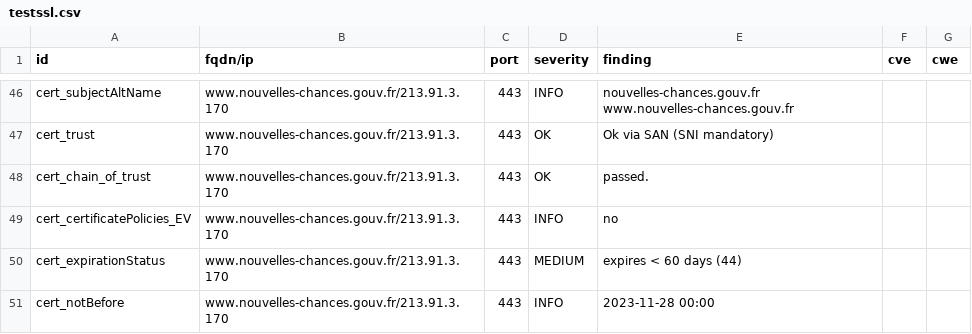
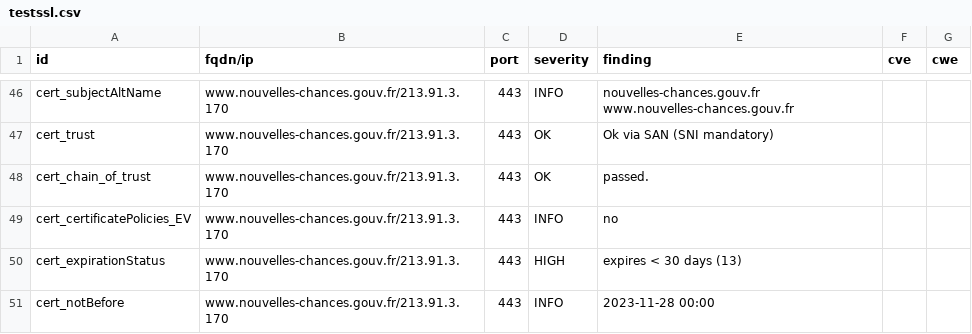
Before and after one commit to GKO-org/dashlordPrd8, a CSV file: results/aHR0cHM6Ly93d3cubm91dmVsbGVzLWNoYW5jZXMuZ291di5mcg==/testssl.csv, drawn as a sheet; only a part is shown, gaps mark what is left out; the diff covers the shown part only.

```diff
--- a/results/aHR0cHM6Ly93d3cubm91dmVsbGVzLWNoYW5jZXMuZ291di5mcg==/testssl.csv
+++ b/results/aHR0cHM6Ly93d3cubm91dmVsbGVzLWNoYW5jZXMuZ291di5mcg==/testssl.csv
@@ -49,3 +49,3 @@
 "cert_certificatePolicies_EV","www.nouvelles-chances.gouv.fr/213.91.3.170","443","INFO","no","",""
-"cert_expirationStatus","www.nouvelles-chances.gouv.fr/213.91.3.170","443","MEDIUM","expires < 60 days (44)","",""
+"cert_expirationStatus","www.nouvelles-chances.gouv.fr/213.91.3.170","443","HIGH","expires < 30 days (13)","",""
 "cert_notBefore","www.nouvelles-chances.gouv.fr/213.91.3.170","443","INFO","2023-11-28 00:00","",""
```
Also changed, not shown: 9 edited cells elsewhere in this file, 9 other files.
